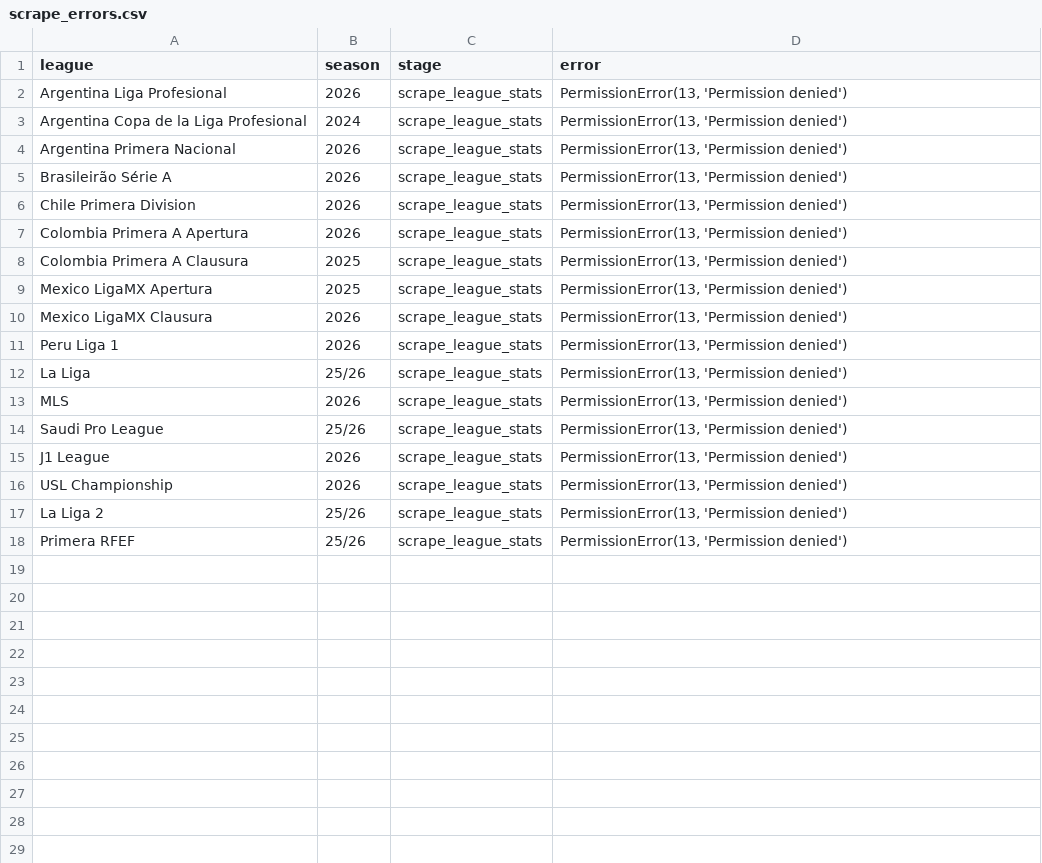
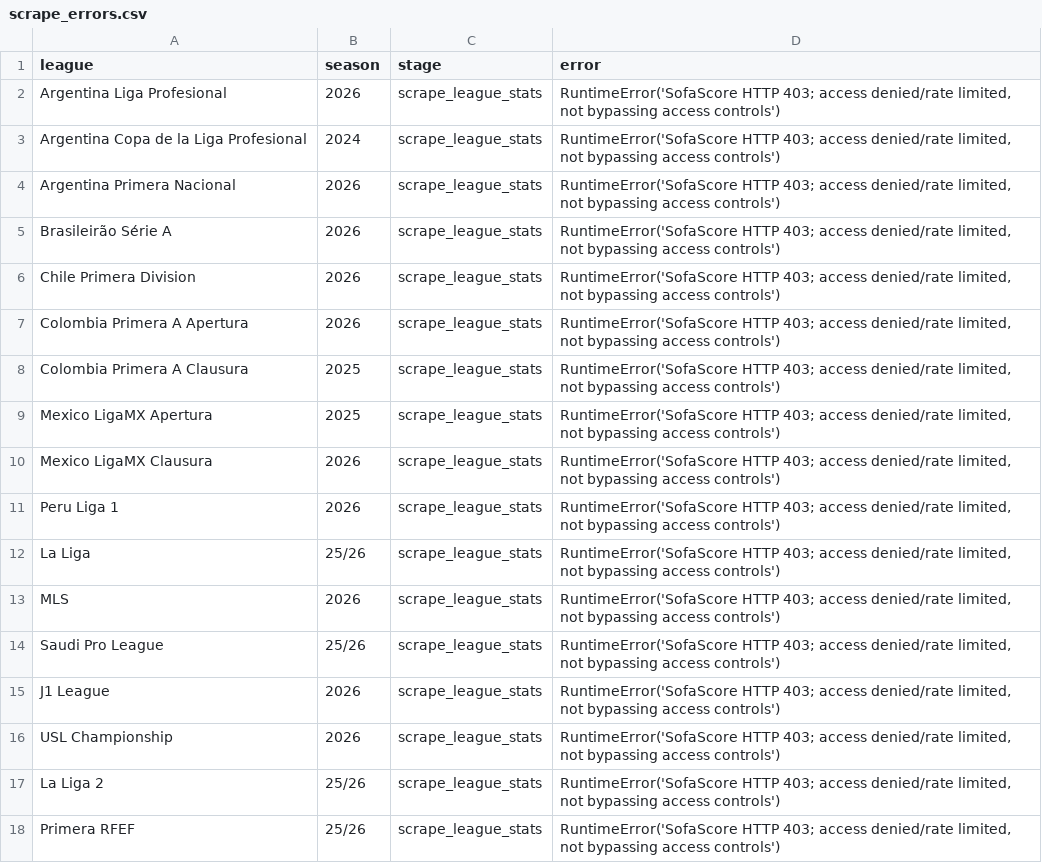
Before and after one commit to witosis-gpt/football-scout-open-data, a CSV file: data/latest/scrape_errors.csv, drawn as a sheet.

```diff
--- a/data/latest/scrape_errors.csv
+++ b/data/latest/scrape_errors.csv
@@ -1,18 +1,18 @@
 league,season,stage,error
-Argentina Liga Profesional,2026,scrape_league_stats,"PermissionError(13, 'Permission denied')"
-Argentina Copa de la Liga Profesional,2024,scrape_league_stats,"PermissionError(13, 'Permission denied')"
-Argentina Primera Nacional,2026,scrape_league_stats,"PermissionError(13, 'Permission denied')"
-Brasileirão Série A,2026,scrape_league_stats,"PermissionError(13, 'Permission denied')"
-Chile Primera Division,2026,scrape_league_stats,"PermissionError(13, 'Permission denied')"
-Colombia Primera A Apertura,2026,scrape_league_stats,"PermissionError(13, 'Permission denied')"
-Colombia Primera A Clausura,2025,scrape_league_stats,"PermissionError(13, 'Permission denied')"
-Mexico LigaMX Apertura,2025,scrape_league_stats,"PermissionError(13, 'Permission denied')"
-Mexico LigaMX Clausura,2026,scrape_league_stats,"PermissionError(13, 'Permission denied')"
-Peru Liga 1,2026,scrape_league_stats,"PermissionError(13, 'Permission denied')"
-La Liga,25/26,scrape_league_stats,"PermissionError(13, 'Permission denied')"
-MLS,2026,scrape_league_stats,"PermissionError(13, 'Permission denied')"
-Saudi Pro League,25/26,scrape_league_stats,"PermissionError(13, 'Permission denied')"
-J1 League,2026,scrape_league_stats,"PermissionError(13, 'Permission denied')"
-USL Championship,2026,scrape_league_stats,"PermissionError(13, 'Permission denied')"
-La Liga 2,25/26,scrape_league_stats,"PermissionError(13, 'Permission denied')"
-Primera RFEF,25/26,scrape_league_stats,"PermissionError(13, 'Permission denied')"
+Argentina Liga Profesional,2026,scrape_league_stats,"RuntimeError('SofaScore HTTP 403; access denied/rate limited, not bypassing access controls')"
+Argentina Copa de la Liga Profesional,2024,scrape_league_stats,"RuntimeError('SofaScore HTTP 403; access denied/rate limited, not bypassing access controls')"
+Argentina Primera Nacional,2026,scrape_league_stats,"RuntimeError('SofaScore HTTP 403; access denied/rate limited, not bypassing access controls')"
+Brasileirão Série A,2026,scrape_league_stats,"RuntimeError('SofaScore HTTP 403; access denied/rate limited, not bypassing access controls')"
+Chile Primera Division,2026,scrape_league_stats,"RuntimeError('SofaScore HTTP 403; access denied/rate limited, not bypassing access controls')"
+Colombia Primera A Apertura,2026,scrape_league_stats,"RuntimeError('SofaScore HTTP 403; access denied/rate limited, not bypassing access controls')"
+Colombia Primera A Clausura,2025,scrape_league_stats,"RuntimeError('SofaScore HTTP 403; access denied/rate limited, not bypassing access controls')"
+Mexico LigaMX Apertura,2025,scrape_league_stats,"RuntimeError('SofaScore HTTP 403; access denied/rate limited, not bypassing access controls')"
+Mexico LigaMX Clausura,2026,scrape_league_stats,"RuntimeError('SofaScore HTTP 403; access denied/rate limited, not bypassing access controls')"
+Peru Liga 1,2026,scrape_league_stats,"RuntimeError('SofaScore HTTP 403; access denied/rate limited, not bypassing access controls')"
+La Liga,25/26,scrape_league_stats,"RuntimeError('SofaScore HTTP 403; access denied/rate limited, not bypassing access controls')"
+MLS,2026,scrape_league_stats,"RuntimeError('SofaScore HTTP 403; access denied/rate limited, not bypassing access controls')"
+Saudi Pro League,25/26,scrape_league_stats,"RuntimeError('SofaScore HTTP 403; access denied/rate limited, not bypassing access controls')"
+J1 League,2026,scrape_league_stats,"RuntimeError('SofaScore HTTP 403; access denied/rate limited, not bypassing access controls')"
+USL Championship,2026,scrape_league_stats,"RuntimeError('SofaScore HTTP 403; access denied/rate limited, not bypassing access controls')"
+La Liga 2,25/26,scrape_league_stats,"RuntimeError('SofaScore HTTP 403; access denied/rate limited, not bypassing access controls')"
+Primera RFEF,25/26,scrape_league_stats,"RuntimeError('SofaScore HTTP 403; access denied/rate limited, not bypassing access controls')"
```
